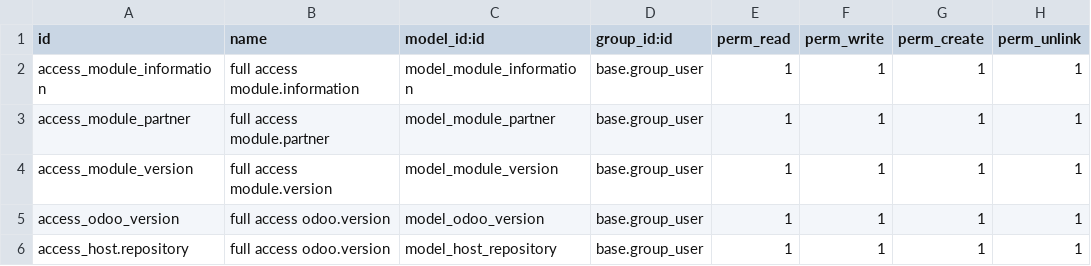
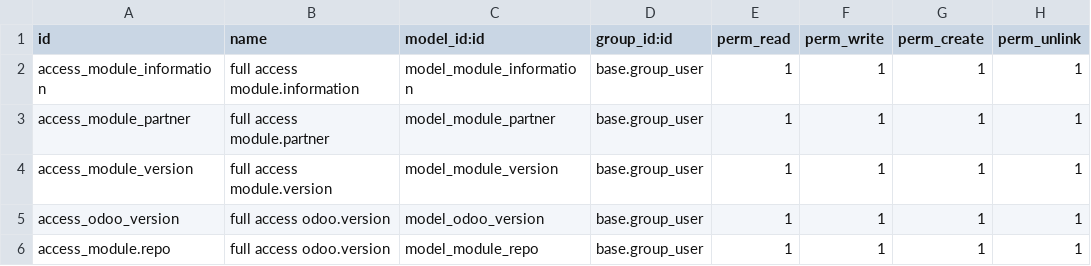
Before and after one commit to akretion/partner_module_information, a CSV file: module_info_partner/security/ir.model.access.csv, drawn as a sheet.

Commit message:
add modules ids in PR
Rename class host.repository in module.repo
add modules_ids to PR object from diff url
change odoo versions selection to text field
adjust migrations status

```diff
--- a/module_info_partner/security/ir.model.access.csv
+++ b/module_info_partner/security/ir.model.access.csv
@@ -5,2 +5,2 @@ access_module_version,full access module.version,model_module_version,base.group
 access_odoo_version,full access odoo.version,model_odoo_version,base.group_user,1,1,1,1
-access_host.repository,full access odoo.version,model_host_repository,base.group_user,1,1,1,1
+access_module.repo,full access odoo.version,model_module_repo,base.group_user,1,1,1,1
```
Also changed, not shown: 14 other files.
